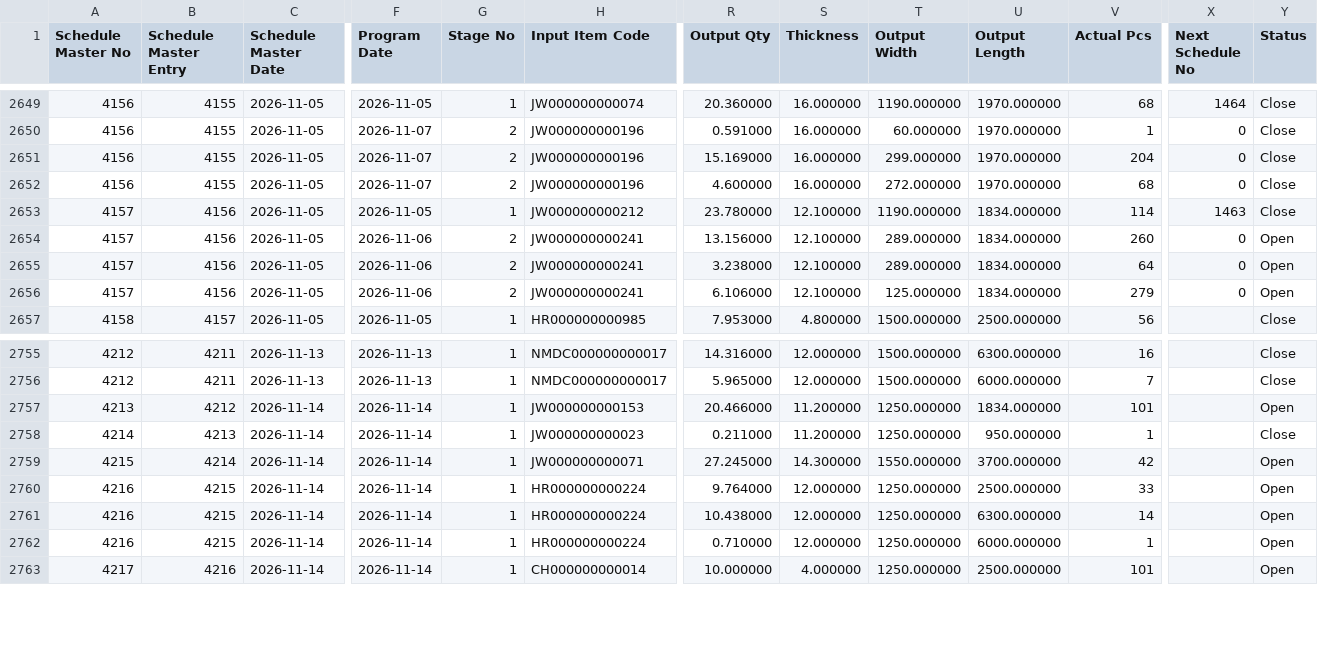
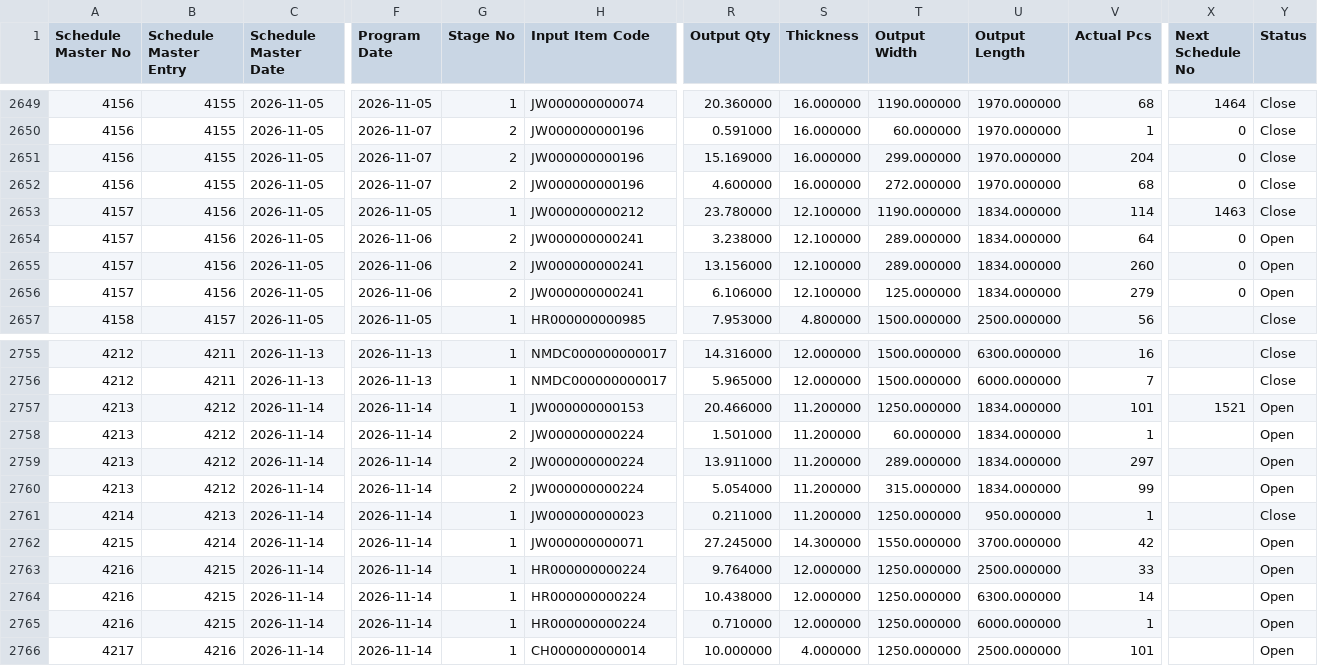
Before and after one commit to BSC23609/bsc-stock-data, a CSV file: wheels_prod_schedule.csv, drawn as a sheet; only a part is shown, gaps mark what is left out; rows hold the shown columns only; the diff names each change by its address in the sheet, - before the commit and + after, or states it on an @@ line.

```diff
--- a/wheels_prod_schedule.csv
+++ b/wheels_prod_schedule.csv
@@ row 2655 moved to row 2654: 4157 @@
-X2757 (Next Schedule No): (empty)
+X2757 (Next Schedule No): 1521
+row 2758: 4213 | 4212 | 2026-11-14 | 2026-11-14 | 2 | JW000000000224 | 1.501000 | 11.200000 | 60.000000 | 1834.000000 | 1 |  | Open
+row 2759: 4213 | 4212 | 2026-11-14 | 2026-11-14 | 2 | JW000000000224 | 13.911000 | 11.200000 | 289.000000 | 1834.000000 | 297 |  | Open
+row 2760: 4213 | 4212 | 2026-11-14 | 2026-11-14 | 2 | JW000000000224 | 5.054000 | 11.200000 | 315.000000 | 1834.000000 | 99 |  | Open
```
Also changed, not shown: mis_stock.csv, 3 other files.
